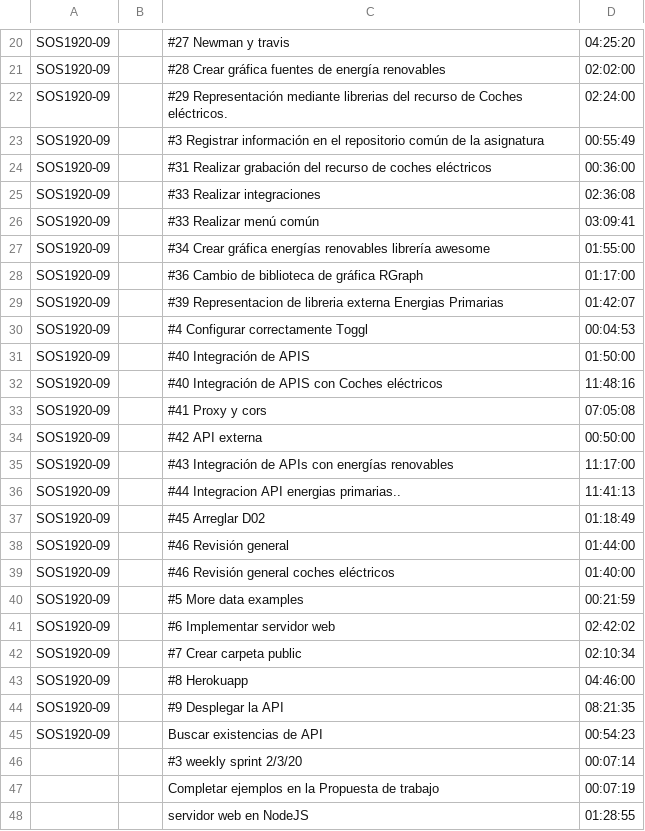
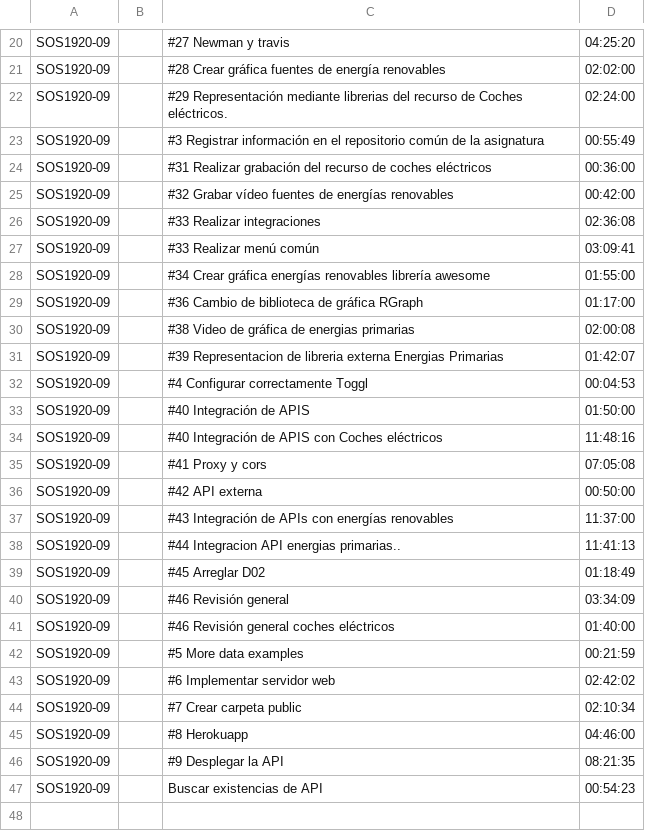
Before and after one commit to gti-sos/SOS1920-09, a CSV file: efforts/Toggl_summary_report_2020-01-01_2020-12-31.csv, drawn as a sheet; only a part is shown, gaps mark what is left out.

```diff
--- a/efforts/Toggl_summary_report_2020-01-01_2020-12-31.csv
+++ b/efforts/Toggl_summary_report_2020-01-01_2020-12-31.csv
@@ -24,2 +24,3 @@ SOS1920-09,,#3 Registrar información en el repositorio común de la asignatura,
 SOS1920-09,,#31 Realizar grabación del recurso de coches eléctricos,00:36:00
+SOS1920-09,,#32 Grabar vídeo fuentes de energías renovables,00:42:00
 SOS1920-09,,#33 Realizar integraciones,02:36:08
@@ -28,2 +29,3 @@ SOS1920-09,,#34 Crear gráfica energías renovables librería awesome,01:55:00
 SOS1920-09,,#36 Cambio de biblioteca de gráfica RGraph,01:17:00
+SOS1920-09,,#38 Video de gráfica de energias primarias,02:00:08
 SOS1920-09,,#39 Representacion de libreria externa Energias Primarias,01:42:07
@@ -34,6 +36,6 @@ SOS1920-09,,#41 Proxy y cors,07:05:08
 SOS1920-09,,#42 API externa,00:50:00
-SOS1920-09,,#43 Integración de APIs con energías renovables,11:17:00
+SOS1920-09,,#43 Integración de APIs con energías renovables,11:37:00
 SOS1920-09,,#44 Integracion API energias primarias..,11:41:13
 SOS1920-09,,#45 Arreglar D02,01:18:49
-SOS1920-09,,#46 Revisión general,01:44:00
+SOS1920-09,,#46 Revisión general,03:34:09
 SOS1920-09,,#46 Revisión general coches eléctricos,01:40:00
@@ -45,4 +47 @@ SOS1920-09,,#9 Desplegar la API,08:21:35
 SOS1920-09,,Buscar existencias de API,00:54:23
-,,#3 weekly sprint 2/3/20,00:07:14
-,,Completar ejemplos en la Propuesta de trabajo,00:07:19
-,,servidor web en NodeJS,01:28:55
```
Also changed, not shown: efforts/Toggl_time_entries_2020-01-01_to_2020-12-31.csv, 3 other files.
